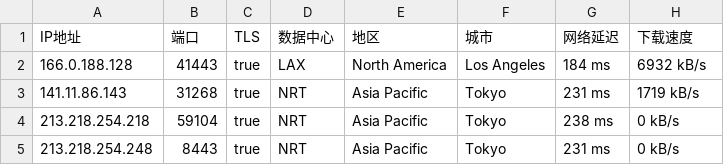
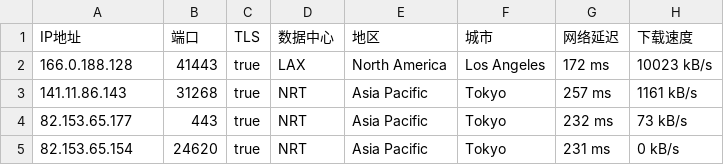
Before and after one commit to o2sky/yxip, a CSV file: ct/61112.csv, drawn as a sheet.

```diff
--- a/ct/61112.csv
+++ b/ct/61112.csv
@@ -1,5 +1,5 @@
 IP地址,端口,TLS,数据中心,地区,城市,网络延迟,下载速度
-166.0.188.128,41443,true,LAX,North America,Los Angeles,184 ms,6932 kB/s
-141.11.86.143,31268,true,NRT,Asia Pacific,Tokyo,231 ms,1719 kB/s
-213.218.254.218,59104,true,NRT,Asia Pacific,Tokyo,238 ms,0 kB/s
-213.218.254.248,8443,true,NRT,Asia Pacific,Tokyo,231 ms,0 kB/s
+166.0.188.128,41443,true,LAX,North America,Los Angeles,172 ms,10023 kB/s
+141.11.86.143,31268,true,NRT,Asia Pacific,Tokyo,257 ms,1161 kB/s
+82.153.65.177,443,true,NRT,Asia Pacific,Tokyo,232 ms,73 kB/s
+82.153.65.154,24620,true,NRT,Asia Pacific,Tokyo,231 ms,0 kB/s
```
Also changed, not shown: ct/16509.csv, ct/17849.csv, 2 other files.
